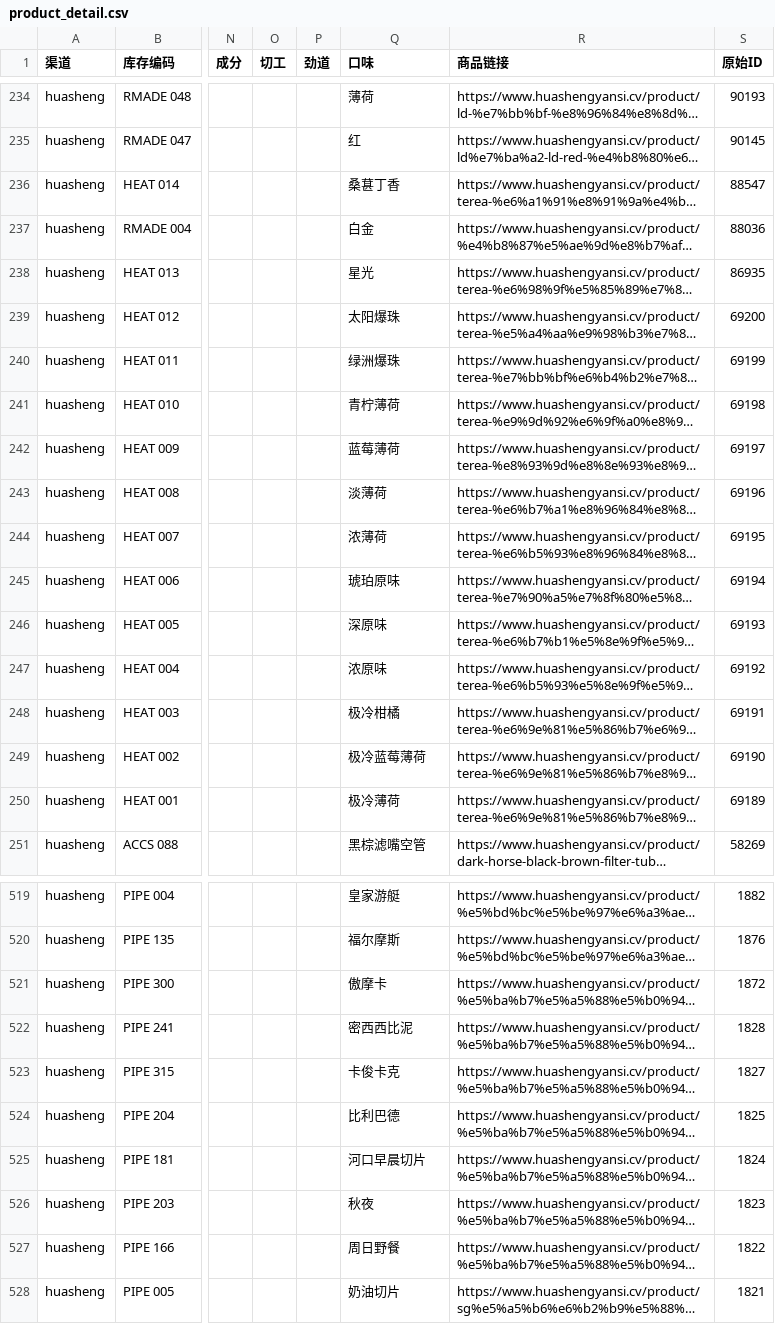
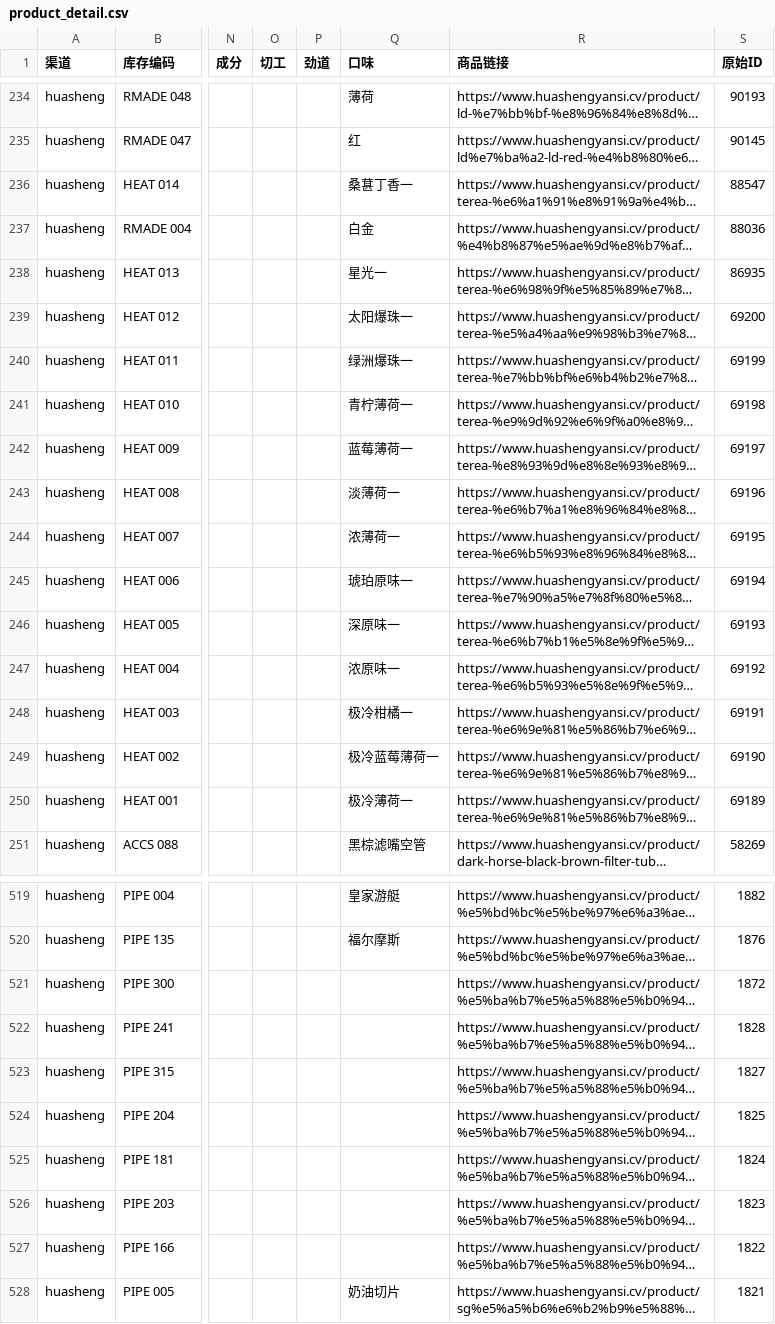
Before and after one commit to lxy1553/cigarettes_scraper, a CSV file: data/dwd/product_detail.csv, drawn as a sheet; only a part is shown, gaps mark what is left out; long unchanged cells end in …; the diff covers the shown part only; the diff names each change by its address in the sheet, - before the commit and + after, or states it on an @@ line.

```diff
--- a/data/dwd/product_detail.csv
+++ b/data/dwd/product_detail.csv
-Q236 (口味): 桑葚丁香
+Q236 (口味): 桑葚丁香一
-Q238 (口味): 星光
+Q238 (口味): 星光一
-Q239 (口味): 太阳爆珠
+Q239 (口味): 太阳爆珠一
-Q240 (口味): 绿洲爆珠
+Q240 (口味): 绿洲爆珠一
-Q241 (口味): 青柠薄荷
+Q241 (口味): 青柠薄荷一
-Q242 (口味): 蓝莓薄荷
+Q242 (口味): 蓝莓薄荷一
-Q243 (口味): 淡薄荷
+Q243 (口味): 淡薄荷一
-Q244 (口味): 浓薄荷
+Q244 (口味): 浓薄荷一
-Q245 (口味): 琥珀原味
+Q245 (口味): 琥珀原味一
-Q246 (口味): 深原味
+Q246 (口味): 深原味一
-Q247 (口味): 浓原味
+Q247 (口味): 浓原味一
-Q248 (口味): 极冷柑橘
+Q248 (口味): 极冷柑橘一
-Q249 (口味): 极冷蓝莓薄荷
+Q249 (口味): 极冷蓝莓薄荷一
-Q250 (口味): 极冷薄荷
+Q250 (口味): 极冷薄荷一
-Q521 (口味): 傲摩卡
+Q521 (口味): (empty)
-Q522 (口味): 密西西比泥
+Q522 (口味): (empty)
-Q523 (口味): 卡俊卡克
+Q523 (口味): (empty)
-Q524 (口味): 比利巴德
+Q524 (口味): (empty)
-Q525 (口味): 河口早晨切片
+Q525 (口味): (empty)
-Q526 (口味): 秋夜
+Q526 (口味): (empty)
-Q527 (口味): 周日野餐
+Q527 (口味): (empty)
```
Also changed, not shown: 107 edited cells elsewhere in this file, 3 other files.
